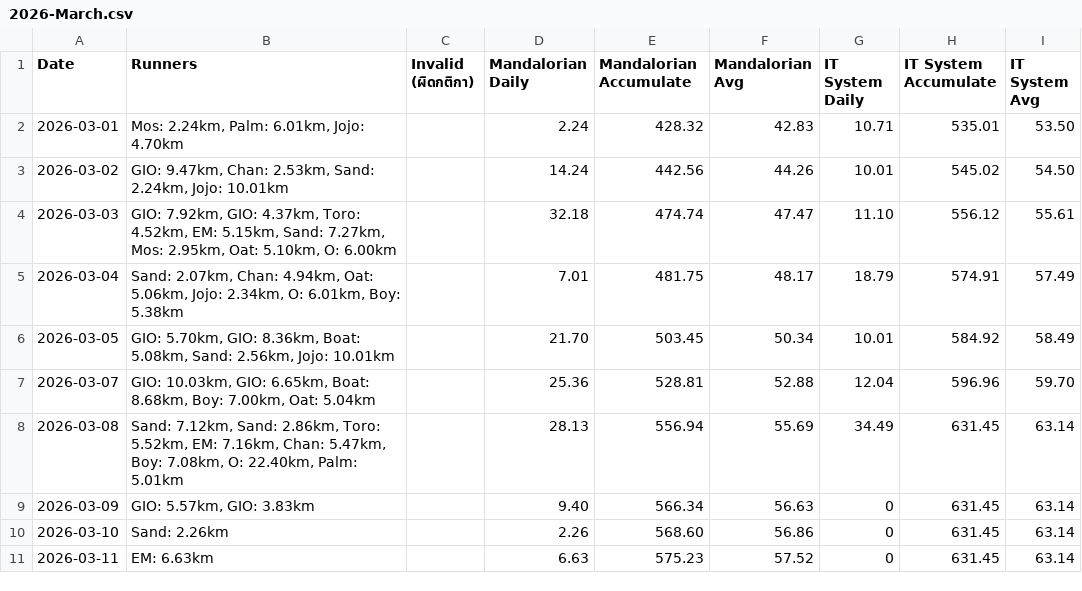
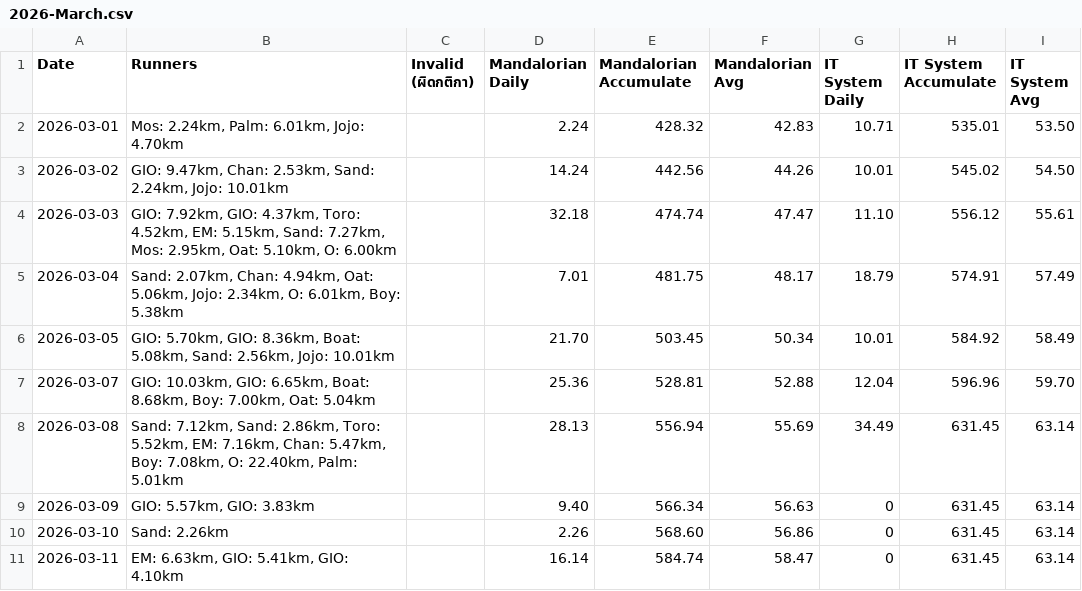
Before and after one commit to giornoadd/ntl-running-tournaments, a CSV file: results/2026-March.csv, drawn as a sheet.

```diff
--- a/results/2026-March.csv
+++ b/results/2026-March.csv
@@ -10,2 +10,2 @@ Date,Runners,Invalid (ผิดกติกา),Mandalorian Daily,Mandalorian Ac
 2026-03-10,Sand: 2.26km,,2.26,568.60,56.86,0,631.45,63.14
-2026-03-11,EM: 6.63km,,6.63,575.23,57.52,0,631.45,63.14
+2026-03-11,"EM: 6.63km, GIO: 5.41km, GIO: 4.10km",,16.14,584.74,58.47,0,631.45,63.14
```
Also changed, not shown: 34 other files.
